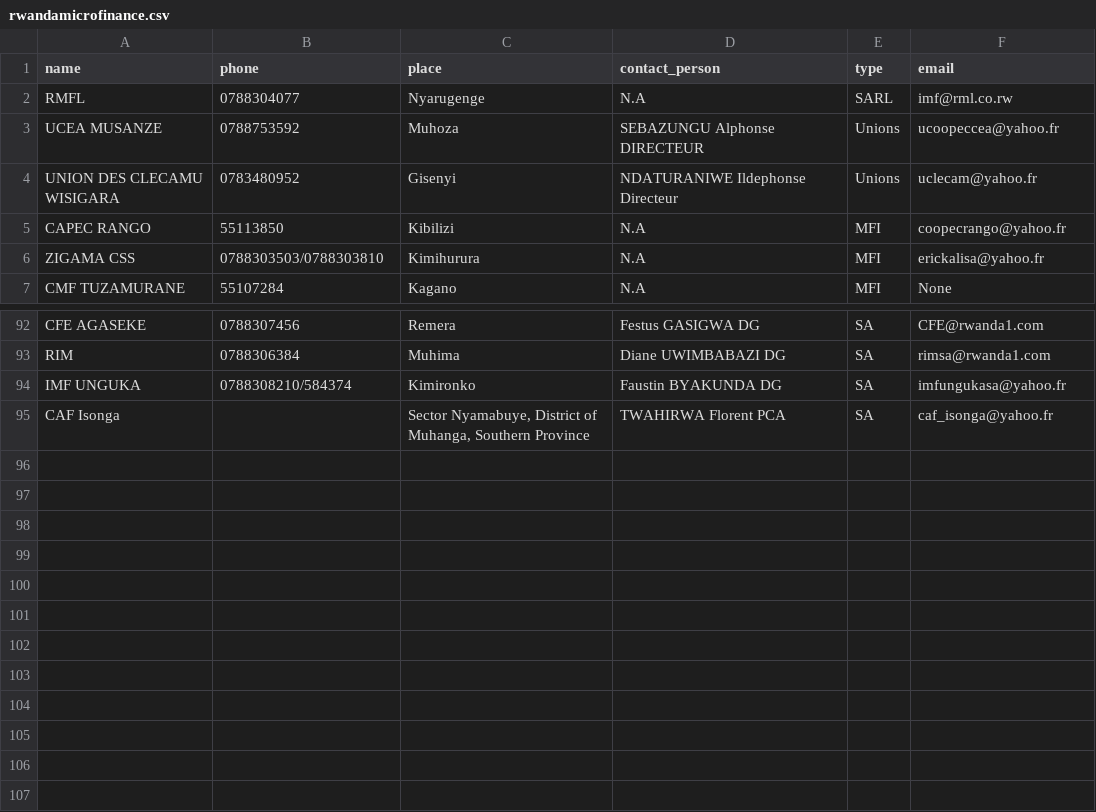
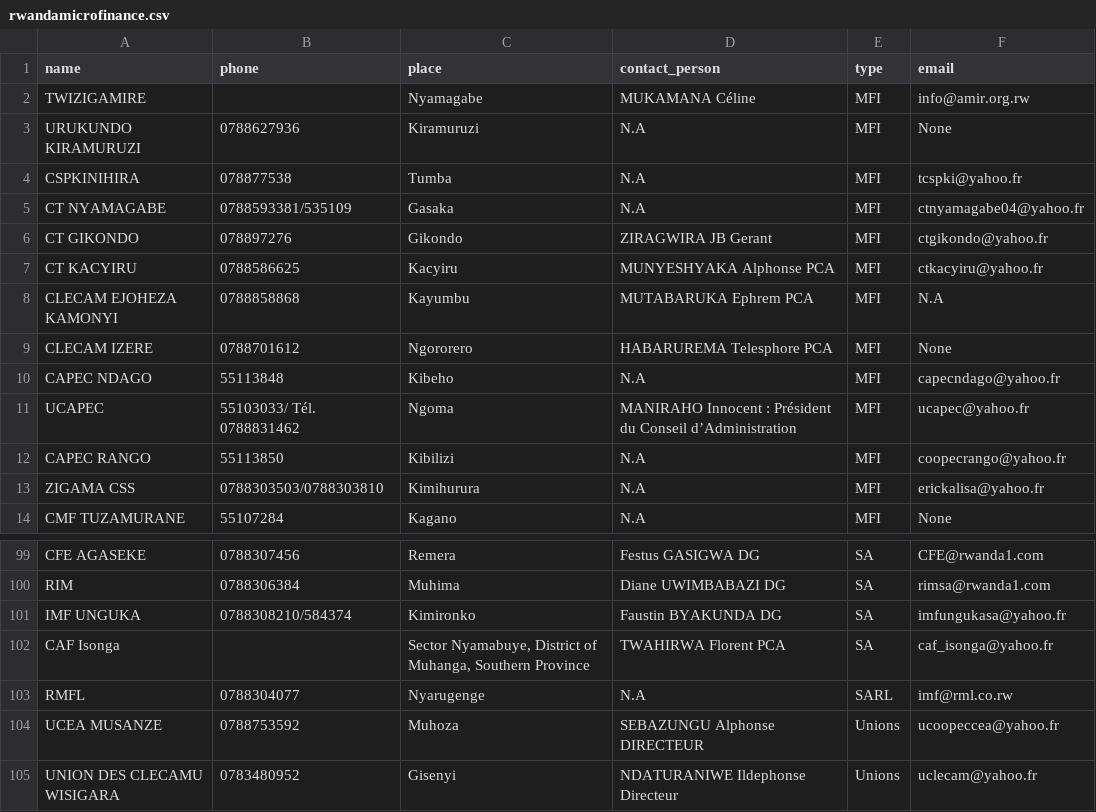
Before and after one commit to mshron/DWB---MIX-Scraping, a CSV file: www.rwandamicrofinance.org/rwandamicrofinance.csv, drawn as a sheet; only a part is shown, gaps mark what is left out.

Commit message:
Fiddly bits around the css types.

```diff
--- a/www.rwandamicrofinance.org/rwandamicrofinance.csv
+++ b/www.rwandamicrofinance.org/rwandamicrofinance.csv
@@ -1,5 +1,12 @@
 name,phone,place,contact_person,type,email
-RMFL,0788304077,Nyarugenge,N.A,SARL,imf@rml.co.rw
-UCEA MUSANZE,0788753592,Muhoza,SEBAZUNGU Alphonse  DIRECTEUR,Unions,ucoopeccea@yahoo.fr
-UNION DES CLECAMU WISIGARA,0783480952,Gisenyi,NDATURANIWE Ildephonse      Directeur,Unions,uclecam@yahoo.fr
+TWIZIGAMIRE,,Nyamagabe,MUKAMANA Céline,MFI,info@amir.org.rw
+URUKUNDO KIRAMURUZI,0788627936,Kiramuruzi,N.A,MFI,None
+CSPKINIHIRA,078877538,Tumba,N.A,MFI,tcspki@yahoo.fr
+CT NYAMAGABE,0788593381/535109,Gasaka,N.A,MFI,ctnyamagabe04@yahoo.fr
+CT GIKONDO,078897276,Gikondo,ZIRAGWIRA JB Gerant,MFI,ctgikondo@yahoo.fr
+CT KACYIRU,0788586625,Kacyiru,MUNYESHYAKA Alphonse PCA,MFI,ctkacyiru@yahoo.fr
+CLECAM EJOHEZA KAMONYI,0788858868,Kayumbu,MUTABARUKA Ephrem PCA,MFI,N.A
+CLECAM IZERE,0788701612,Ngororero,HABARUREMA Telesphore PCA,MFI,None
+CAPEC NDAGO,55113848,Kibeho,N.A,MFI,capecndago@yahoo.fr
+UCAPEC,55103033/ Tél. 0788831462,Ngoma,MANIRAHO Innocent : Président du Conseil d’Administration,MFI,ucapec@yahoo.fr
 CAPEC RANGO,55113850,Kibilizi,N.A,MFI,coopecrango@yahoo.fr
@@ -95 +102,4 @@ IMF UNGUKA,0788308210/584374,Kimironko,Faustin BYAKUNDA DG,SA,imfungukasa@yahoo.
 CAF Isonga,,"Sector Nyamabuye, District of Muhanga, Southern Province",TWAHIRWA Florent  PCA,SA,caf_isonga@yahoo.fr
+RMFL,0788304077,Nyarugenge,N.A,SARL,imf@rml.co.rw
+UCEA MUSANZE,0788753592,Muhoza,SEBAZUNGU Alphonse  DIRECTEUR,Unions,ucoopeccea@yahoo.fr
+UNION DES CLECAMU WISIGARA,0783480952,Gisenyi,NDATURANIWE Ildephonse      Directeur,Unions,uclecam@yahoo.fr
```
Also changed, not shown: 2 other files.
